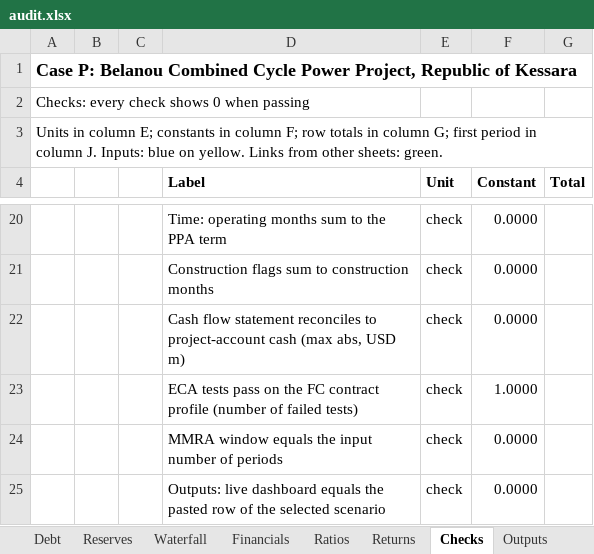
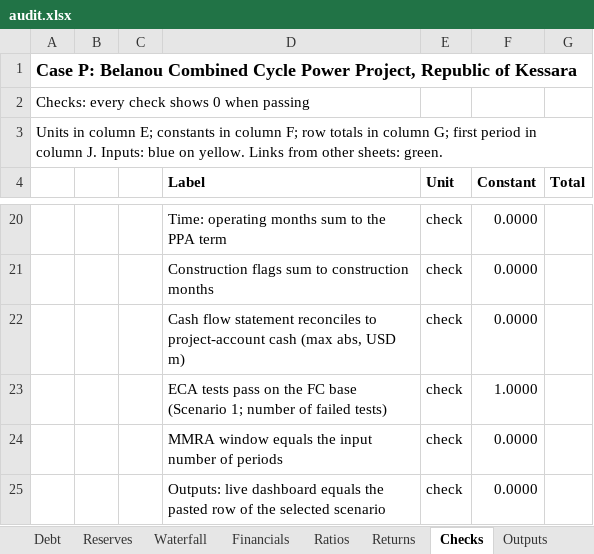
Before and after one commit to Luph/neurolab, an Excel workbook: book/model/recalc_p/out/audit.xlsx, sheet Checks, drawn as a sheet; only a part is shown, gaps mark what is left out; values as stored, in another font and other column widths than the file's, no borders; conditional formats not drawn; the diff names each change by its address in the sheet, - before the commit and + after, or states it on an @@ line.

```diff
--- a/book/model/recalc_p/out/audit.xlsx (sheet Checks)
+++ b/book/model/recalc_p/out/audit.xlsx (sheet Checks)
-D23 (Label): …the FC contract profile (number of failed…
+D23 (Label): …the FC base (Scenario 1; number of failed…
```
Also changed, not shown: formulas that keep their value, book/model/exercises/Case_P_Model_AuditExercise_reader.xlsx, book/model/recalc_p/out/scn03.xlsx, 46 other files.
